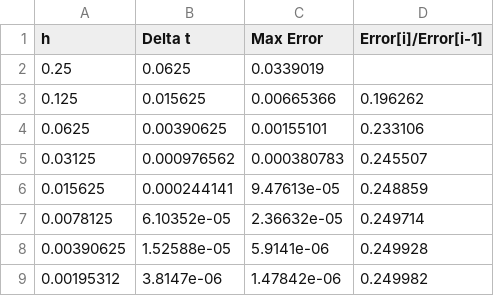
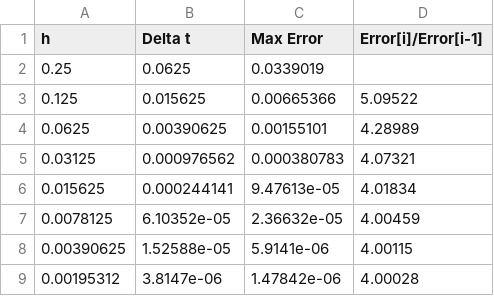
Before and after one commit to HeyItsBethany3/Cw2, a CSV file: ParabolicPDEs/ParabolicTable.csv, drawn as a sheet.

```diff
--- a/ParabolicPDEs/ParabolicTable.csv
+++ b/ParabolicPDEs/ParabolicTable.csv
@@ -2,8 +2,8 @@ h,Delta t,Max Error,Error[i]/Error[i-1],
 0.25,0.0625,0.0339019,
-0.125,0.015625,0.00665366,0.196262,
-0.0625,0.00390625,0.00155101,0.233106,
-0.03125,0.000976562,0.000380783,0.245507,
-0.015625,0.000244141,9.47613e-05,0.248859,
-0.0078125,6.10352e-05,2.36632e-05,0.249714,
-0.00390625,1.52588e-05,5.9141e-06,0.249928,
-0.00195312,3.8147e-06,1.47842e-06,0.249982,
+0.125,0.015625,0.00665366,5.09522,
+0.0625,0.00390625,0.00155101,4.28989,
+0.03125,0.000976562,0.000380783,4.07321,
+0.015625,0.000244141,9.47613e-05,4.01834,
+0.0078125,6.10352e-05,2.36632e-05,4.00459,
+0.00390625,1.52588e-05,5.9141e-06,4.00115,
+0.00195312,3.8147e-06,1.47842e-06,4.00028,
```
Also changed, not shown: BlackScholes/BSPlot.csv, 20 other files.
